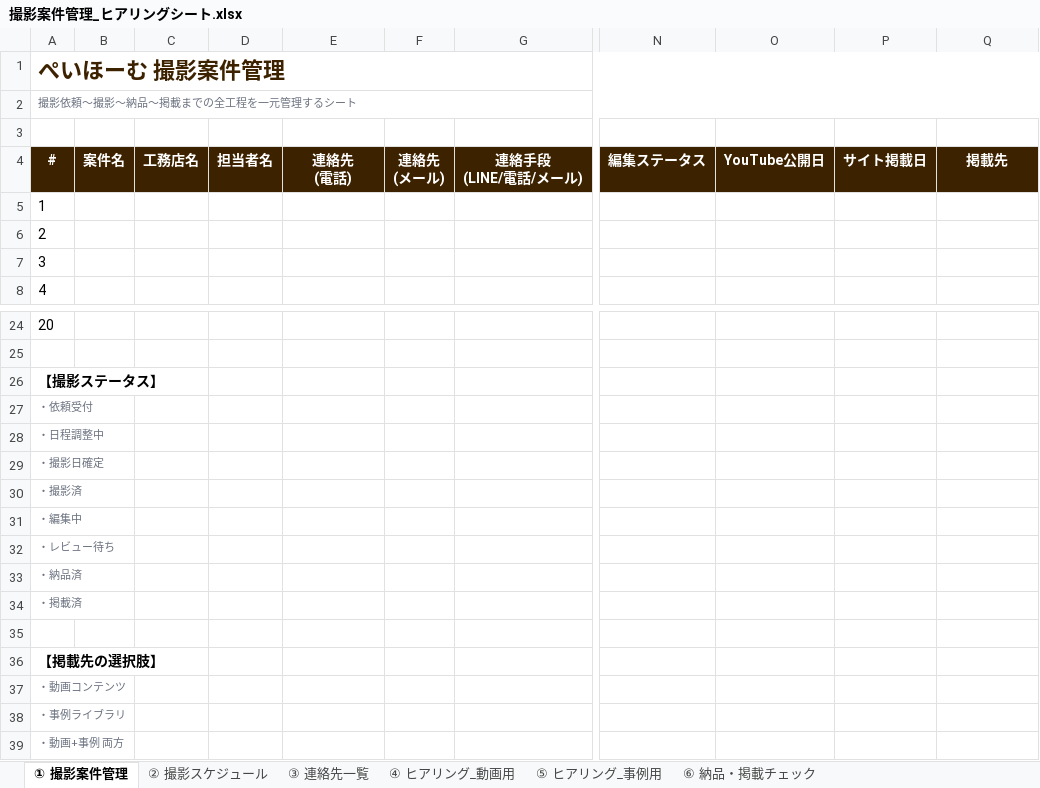
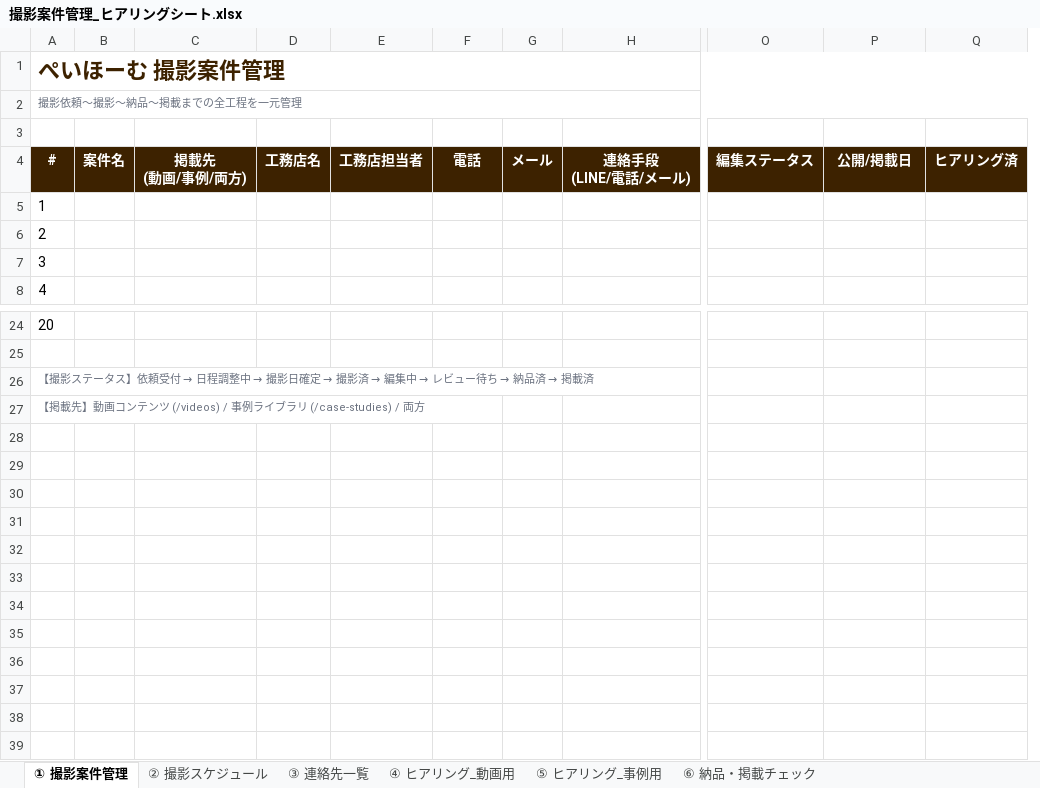
Before and after one commit to wazeka0412/payhome-next, an Excel workbook: docs/最新版/02_管理シート/撮影案件管理_ヒアリングシート.xlsx, sheet ① 撮影案件管理, drawn as a sheet; only a part is shown, gaps mark what is left out; values as stored, in another font and other column widths than the file's, no borders; removed rows and columns are numbered as before the commit, all else as after; rows hold the shown columns only; ↵ is a line break in a cell; the diff names each change by its address in the sheet, - before the commit and + after, or states it on an @@ line.

```diff
--- a/docs/最新版/02_管理シート/撮影案件管理_ヒアリングシート.xlsx (sheet ① 撮影案件管理)
+++ b/docs/最新版/02_管理シート/撮影案件管理_ヒアリングシート.xlsx (sheet ① 撮影案件管理)
+column C, row 4: 掲載先 ↵ (動画/事例/両方)
-column D, row 4: 担当者名
+column G, row 4: メール
-column O, row 4: YouTube公開日
@@ column A renumbered between rows 2 and 27 @@
-E4: 連絡先 ↵ (電話)
+E4: 工務店担当者
-F4: 連絡先 ↵ (メール)
+F4: 電話
-P4: サイト掲載日
+P4: 公開/掲載日
-Q4: 掲載先
+Q4: ヒアリング済
@@ A26 bold: on → off, text colour: black → #6B7280, text size: smaller @@
-row 28: ・日程調整中
-row 29: ・撮影日確定
-row 30: ・撮影済
-row 31: ・編集中
-row 32: ・レビュー待ち
-row 33: ・納品済
-row 34: ・掲載済
-row 35: (empty)
-row 36: 【掲載先の選択肢】
-row 37: ・動画コンテンツ
-row 38: ・事例ライブラリ
-row 39: ・動画+事例 両方
```
Also changed, not shown: sheet ⑤ ヒアリング_事例用, sheet ④ ヒアリング_動画用, sheet ⑥ 納品・掲載チェック, sheet ③ 連絡先一覧, sheet ② 撮影スケジュール.
